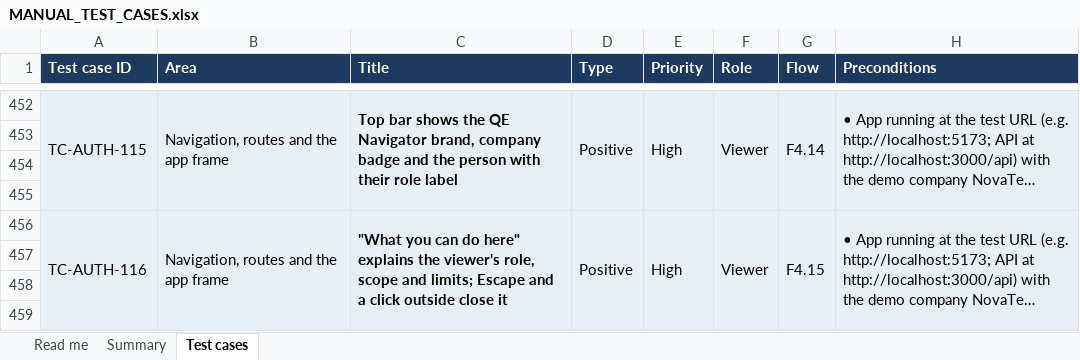
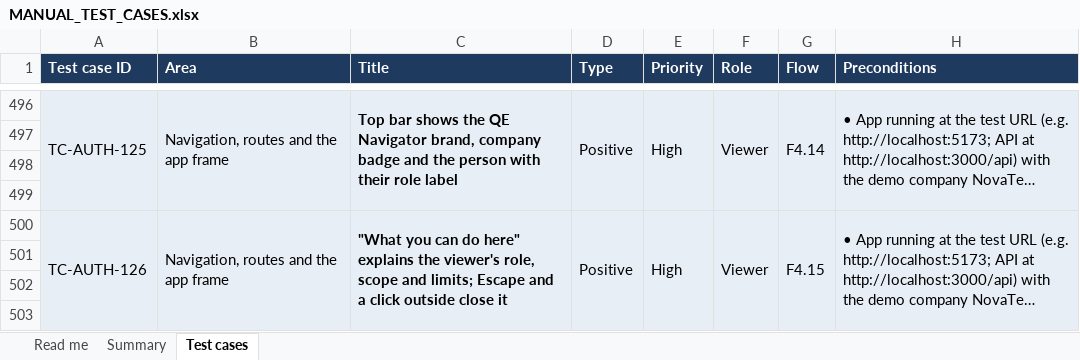
Before and after one commit to therevelator/irongate-qa-navigator-platform, an Excel workbook: docs/testing/MANUAL_TEST_CASES.xlsx, sheet Test cases, drawn as a sheet; only a part is shown, gaps mark what is left out; long unchanged cells end in …; values as stored, in another font and other column widths than the file's, no borders; addresses are those after the commit; the diff covers the shown part only; the diff names each change by its address in the sheet, - before the commit and + after, or states it on an @@ line.

```diff
--- a/docs/testing/MANUAL_TEST_CASES.xlsx (sheet Test cases)
+++ b/docs/testing/MANUAL_TEST_CASES.xlsx (sheet Test cases)
-A496 (Test case ID): TC-AUTH-115
+A496 (Test case ID): TC-AUTH-125
-A500 (Test case ID): TC-AUTH-116
+A500 (Test case ID): TC-AUTH-126
```
Also changed, not shown: 67 added rows and 23 edited cells elsewhere in this sheet, sheet Summary, sheet Read me, 4 other files.
